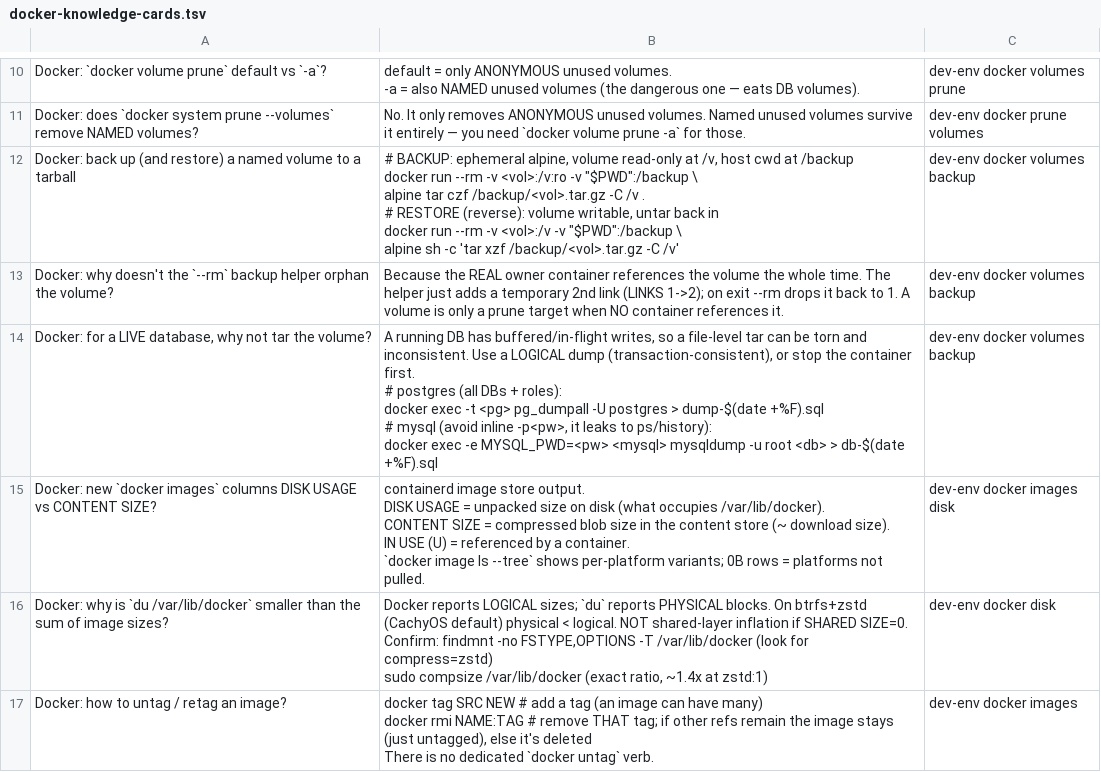
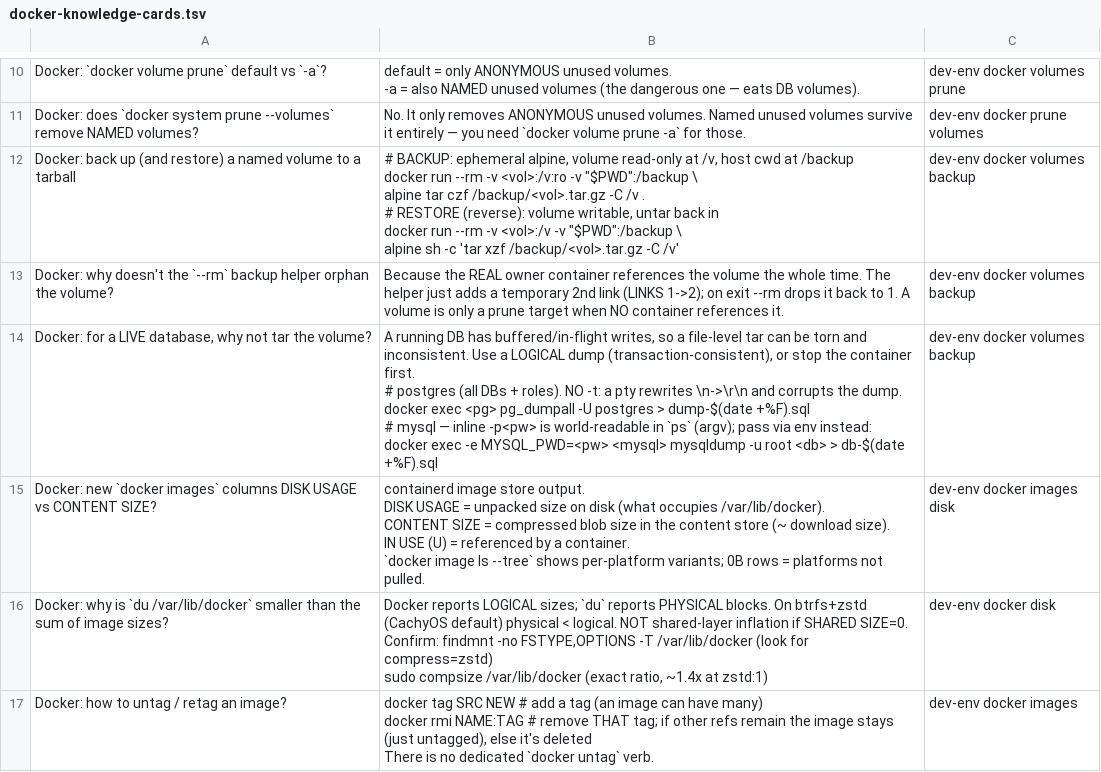
Before and after one commit to lavet13/notes-obsidian, a TSV file: anki/docker-knowledge-cards.tsv, drawn as a sheet; only a part is shown, gaps mark what is left out.

```diff
--- a/anki/docker-knowledge-cards.tsv
+++ b/anki/docker-knowledge-cards.tsv
@@ -25,8 +25,8 @@ docker run --rm -v <vol>:/v -v ""$PWD"":/backup \
 "Docker: why doesn't the `--rm` backup helper orphan the volume?"	"Because the REAL owner container references the volume the whole time. The helper just adds a temporary 2nd link (LINKS 1->2); on exit --rm drops it back to 1. A volume is only a prune target when NO container references it."	"dev-env docker volumes backup"
-"Docker: for a LIVE database, why not tar the volume?"	"A running DB has buffered/in-flight writes, so a file-level tar can be torn and inconsistent. Use a LOGICAL dump (transaction-consistent), or stop the container first.
-
-# postgres (all DBs + roles):
-docker exec -t <pg> pg_dumpall -U postgres > dump-$(date +%F).sql
-# mysql (avoid inline -p<pw>, it leaks to ps/history):
-docker exec -e MYSQL_PWD=<pw> <mysql> mysqldump -u root <db> > db-$(date +%F).sql"	"dev-env docker volumes backup"
+"Docker: for a LIVE database, why not tar the volume?"	"A running DB has buffered/in-flight writes, so a file-level tar can be torn and inconsistent. Use a LOGICAL dump (transaction-consistent), or stop the container first.
+
+# postgres (all DBs + roles). NO -t: a pty rewrites \n->\r\n and corrupts the dump.
+docker exec <pg> pg_dumpall -U postgres > dump-$(date +%F).sql
+# mysql — inline -p<pw> is world-readable in `ps` (argv); pass via env instead:
+docker exec -e MYSQL_PWD=<pw> <mysql> mysqldump -u root <db> > db-$(date +%F).sql"	"dev-env docker volumes backup"
 "Docker: new `docker images` columns DISK USAGE vs CONTENT SIZE?"	"containerd image store output.
```
Also changed, not shown: 7 other files.
